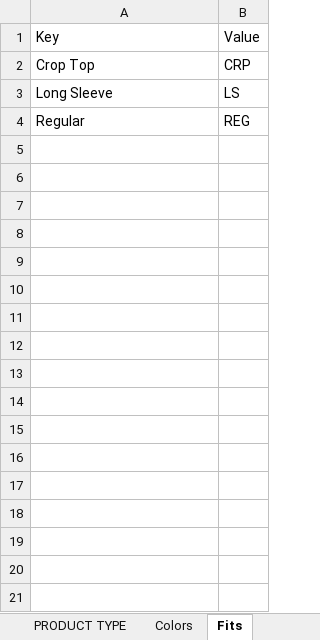
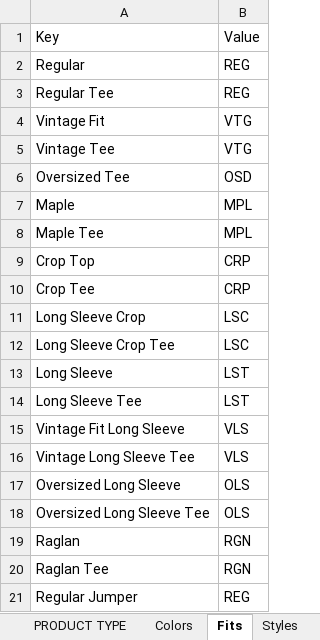
Before and after one commit to Aqudei/ShopifyAutoShirtPrinting, an Excel workbook: pyscripts/config.xlsx, sheet Fits, drawn as a sheet; only a part is shown; values as stored, in another font and other column widths than the file's, no borders; addresses are those after the commit; the diff covers the shown part only; the diff names each change by its address in the sheet, - before the commit and + after, or states it on an @@ line.

```diff
--- a/pyscripts/config.xlsx (sheet Fits)
+++ b/pyscripts/config.xlsx (sheet Fits)
+sheet tab: Styles
+row 2: Regular | REG
+row 3: Regular Tee | REG
+row 4: Vintage Fit | VTG
+row 5: Vintage Tee | VTG
+row 6: Oversized Tee | OSD
+row 7: Maple | MPL
+row 8: Maple Tee | MPL
+row 10: Crop Tee | CRP
+row 11: Long Sleeve Crop | LSC
+row 12: Long Sleeve Crop Tee | LSC
-B13: LS
+B13: LST
+row 14: Long Sleeve Tee | LST
+row 15: Vintage Fit Long Sleeve | VLS
+row 16: Vintage Long Sleeve Tee | VLS
+row 17: Oversized Long Sleeve | OLS
+row 18: Oversized Long Sleeve Tee | OLS
+row 19: Raglan | RGN
+row 20: Raglan Tee | RGN
-A21: Regular
+A21: Regular Jumper
```
Also changed, not shown: 55 added rows elsewhere in this sheet, sheet Colors, sheet PRODUCT TYPE, 58 other files.
